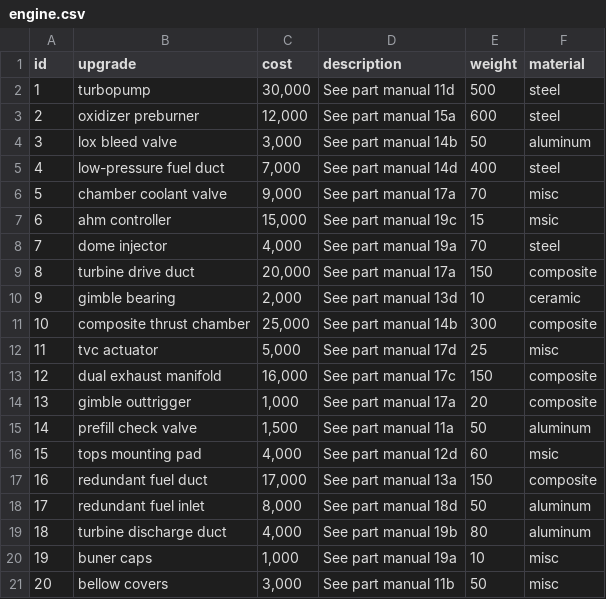
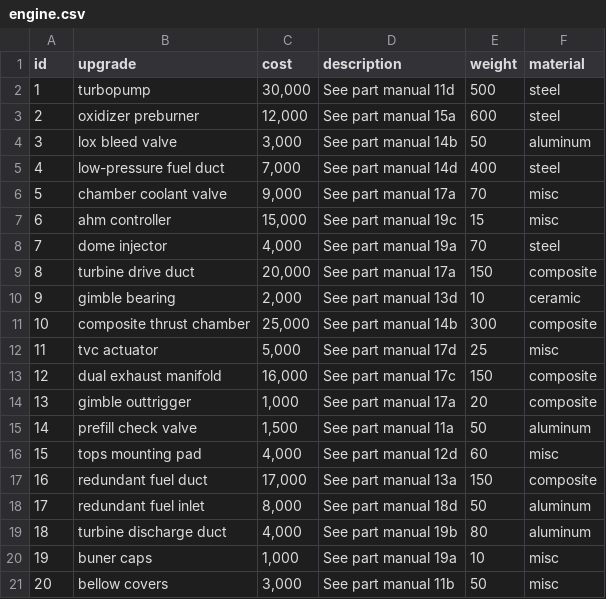
Before and after one commit to Eduardo445/Space-Y, a CSV file: tables/engine.csv, drawn as a sheet.

Commit message:
Update engine.csv

```diff
--- a/tables/engine.csv
+++ b/tables/engine.csv
@@ -6,3 +6,3 @@ id,upgrade,cost,description,weight,material
 5,chamber coolant valve,"9,000",See part manual 17a,70,misc
-6,ahm controller,"15,000",See part manual 19c,15,msic
+6,ahm controller,"15,000",See part manual 19c,15,misc
 7,dome injector,"4,000",See part manual 19a,70,steel
@@ -15,3 +15,3 @@ id,upgrade,cost,description,weight,material
 14,prefill check valve,"1,500",See part manual 11a,50,aluminum
-15,tops mounting pad,"4,000",See part manual 12d,60,msic
+15,tops mounting pad,"4,000",See part manual 12d,60,misc
 16,redundant fuel duct,"17,000",See part manual 13a,150,composite
```
